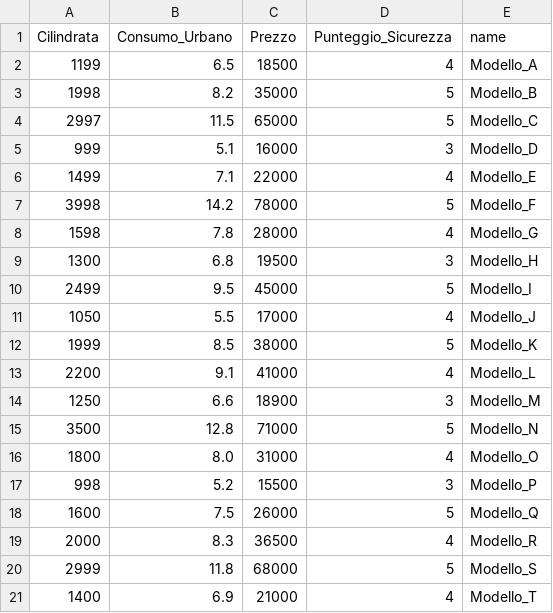
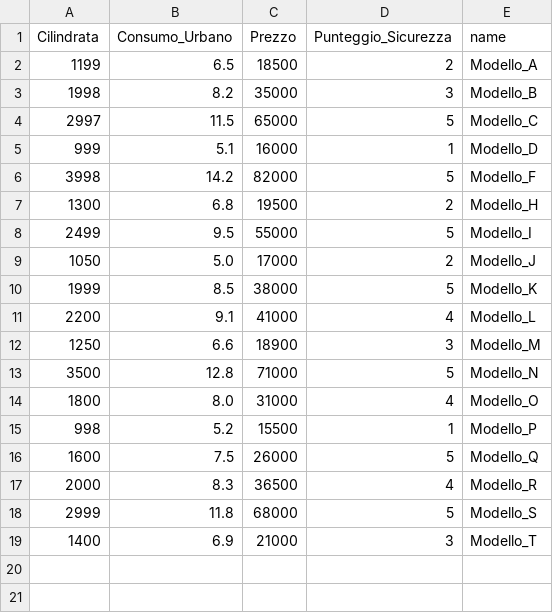
Before and after one commit to R3tr0-99/Visual-Analytics-project, a CSV file: public/data/dati_caso3_specifiche_auto.csv, drawn as a sheet.

```diff
--- a/public/data/dati_caso3_specifiche_auto.csv
+++ b/public/data/dati_caso3_specifiche_auto.csv
@@ -1,12 +1,10 @@
 Cilindrata,Consumo_Urbano,Prezzo,Punteggio_Sicurezza,name
-1199,6.5,18500,4,Modello_A
-1998,8.2,35000,5,Modello_B
+1199,6.5,18500,2,Modello_A
+1998,8.2,35000,3,Modello_B
 2997,11.5,65000,5,Modello_C
-999,5.1,16000,3,Modello_D
-1499,7.1,22000,4,Modello_E
-3998,14.2,78000,5,Modello_F
-1598,7.8,28000,4,Modello_G
-1300,6.8,19500,3,Modello_H
-2499,9.5,45000,5,Modello_I
-1050,5.5,17000,4,Modello_J
+999,5.1,16000,1,Modello_D
+3998,14.2,82000,5,Modello_F
+1300,6.8,19500,2,Modello_H
+2499,9.5,55000,5,Modello_I
+1050,5.0,17000,2,Modello_J
 1999,8.5,38000,5,Modello_K
@@ -16,3 +14,3 @@ Cilindrata,Consumo_Urbano,Prezzo,Punteggio_Sicurezza,name
 1800,8.0,31000,4,Modello_O
-998,5.2,15500,3,Modello_P
+998,5.2,15500,1,Modello_P
 1600,7.5,26000,5,Modello_Q
@@ -20,2 +18,2 @@ Cilindrata,Consumo_Urbano,Prezzo,Punteggio_Sicurezza,name
 2999,11.8,68000,5,Modello_S
-1400,6.9,21000,4,Modello_T
+1400,6.9,21000,3,Modello_T
```
Also changed, not shown: public/data/dati_caso2_vini.csv, 1 other file.
